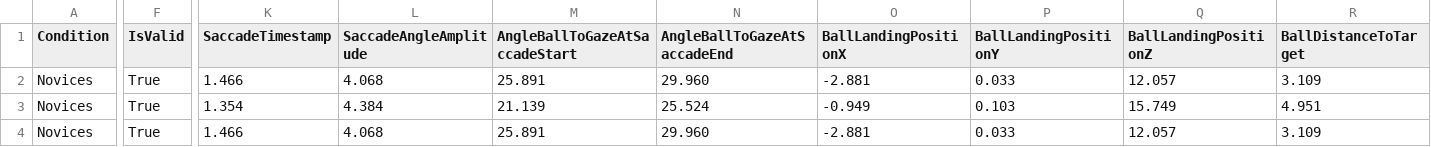
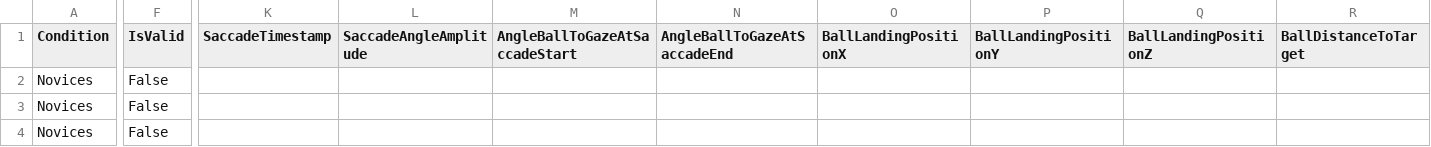
Before and after one commit to vrijeuniversiteit/vrgaze, a CSV file: example_results.csv, drawn as a sheet; only a part is shown, gaps mark what is left out; the diff covers the shown part only; the diff names each change by its address in the sheet, - before the commit and + after, or states it on an @@ line.

```diff
--- a/example_results.csv
+++ b/example_results.csv
-F2:F4 (IsValid): True
+F2:F4 (IsValid): False
-K2 (SaccadeTimestamp): 1.466
+K2 (SaccadeTimestamp): (empty)
-L2 (SaccadeAngleAmplitude): 4.068
+L2 (SaccadeAngleAmplitude): (empty)
-M2 (AngleBallToGazeAtSaccadeStart): 25.891
+M2 (AngleBallToGazeAtSaccadeStart): (empty)
-N2 (AngleBallToGazeAtSaccadeEnd): 29.960
+N2 (AngleBallToGazeAtSaccadeEnd): (empty)
-O2 (BallLandingPositionX): -2.881
+O2 (BallLandingPositionX): (empty)
-P2 (BallLandingPositionY): 0.033
+P2 (BallLandingPositionY): (empty)
-Q2 (BallLandingPositionZ): 12.057
+Q2 (BallLandingPositionZ): (empty)
-R2 (BallDistanceToTarget): 3.109
+R2 (BallDistanceToTarget): (empty)
-K3 (SaccadeTimestamp): 1.354
+K3 (SaccadeTimestamp): (empty)
-L3 (SaccadeAngleAmplitude): 4.384
+L3 (SaccadeAngleAmplitude): (empty)
-M3 (AngleBallToGazeAtSaccadeStart): 21.139
+M3 (AngleBallToGazeAtSaccadeStart): (empty)
-N3 (AngleBallToGazeAtSaccadeEnd): 25.524
+N3 (AngleBallToGazeAtSaccadeEnd): (empty)
-O3 (BallLandingPositionX): -0.949
+O3 (BallLandingPositionX): (empty)
-P3 (BallLandingPositionY): 0.103
+P3 (BallLandingPositionY): (empty)
-Q3 (BallLandingPositionZ): 15.749
+Q3 (BallLandingPositionZ): (empty)
-R3 (BallDistanceToTarget): 4.951
+R3 (BallDistanceToTarget): (empty)
-K4 (SaccadeTimestamp): 1.466
+K4 (SaccadeTimestamp): (empty)
-L4 (SaccadeAngleAmplitude): 4.068
+L4 (SaccadeAngleAmplitude): (empty)
-M4 (AngleBallToGazeAtSaccadeStart): 25.891
+M4 (AngleBallToGazeAtSaccadeStart): (empty)
-N4 (AngleBallToGazeAtSaccadeEnd): 29.960
+N4 (AngleBallToGazeAtSaccadeEnd): (empty)
-O4 (BallLandingPositionX): -2.881
+O4 (BallLandingPositionX): (empty)
-P4 (BallLandingPositionY): 0.033
+P4 (BallLandingPositionY): (empty)
-Q4 (BallLandingPositionZ): 12.057
+Q4 (BallLandingPositionZ): (empty)
-R4 (BallDistanceToTarget): 3.109
+R4 (BallDistanceToTarget): (empty)
```
Also changed, not shown: 45 edited cells elsewhere in this file, 6 other files.
